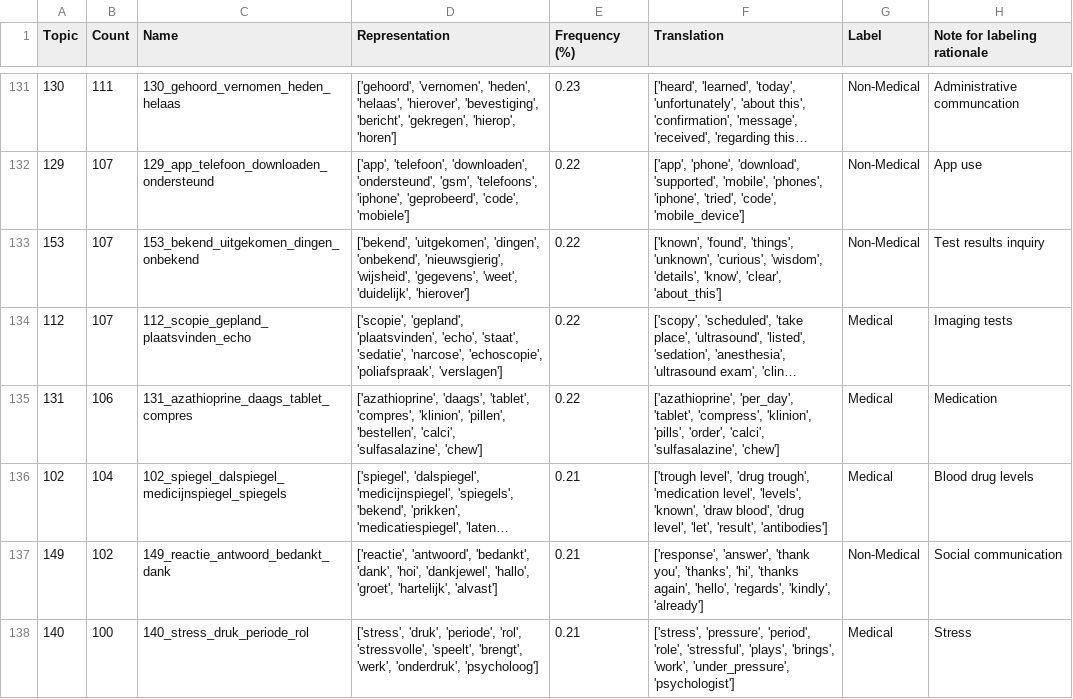
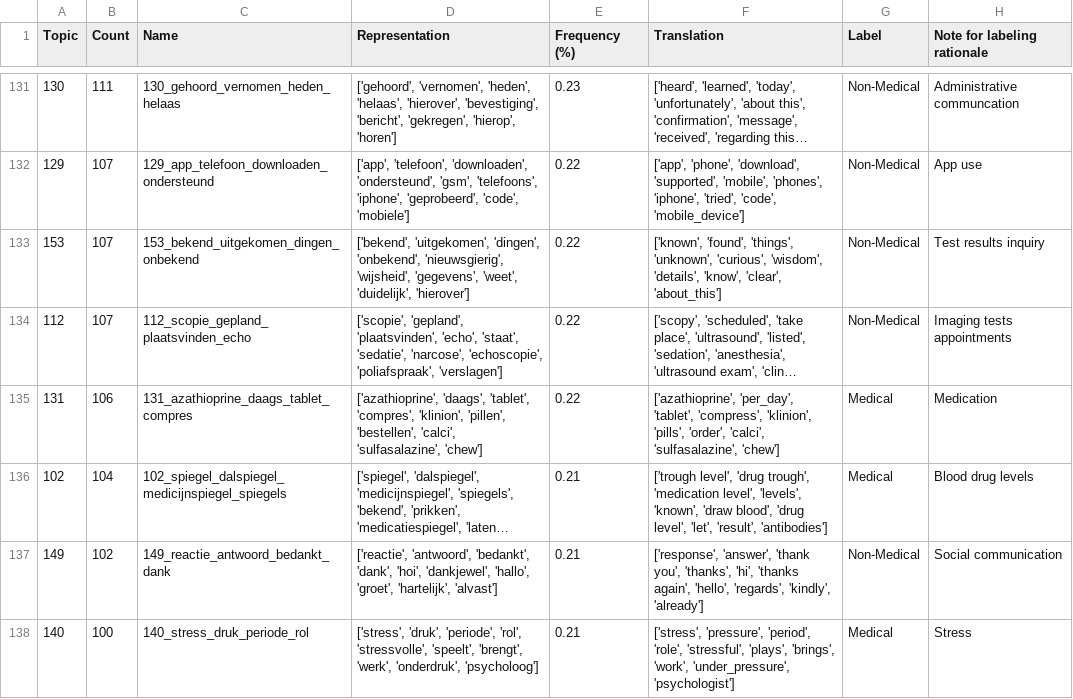
Before and after one commit to MaastrichtU-CDS/MyIBDcoachNLP, a CSV file: results/robbert/robbert_final_topic_info_labeled.csv, drawn as a sheet; only a part is shown, gaps mark what is left out; long unchanged cells end in …; the diff covers the shown part only; the diff names each change by its address in the sheet, - before the commit and + after, or states it on an @@ line.

Commit message:
updated topic labels

```diff
--- a/results/robbert/robbert_final_topic_info_labeled.csv
+++ b/results/robbert/robbert_final_topic_info_labeled.csv
-G134 (Label): Medical
+G134 (Label): Non-Medical
-H134 (Note for labeling rationale): Imaging tests
+H134 (Note for labeling rationale): Imaging tests appointments
```
Also changed, not shown: 50 edited cells elsewhere in this file, 1 other file.
